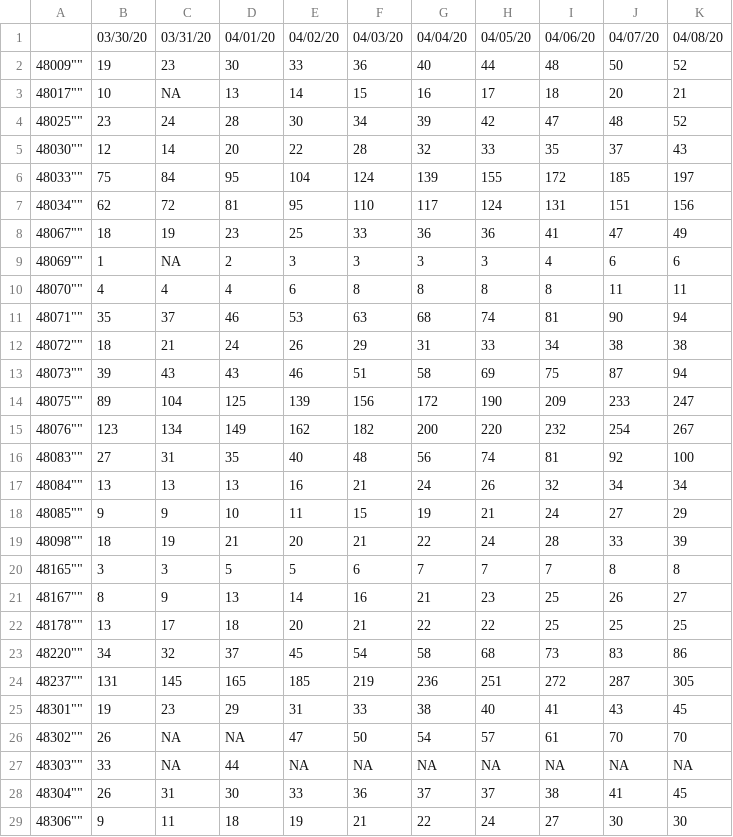
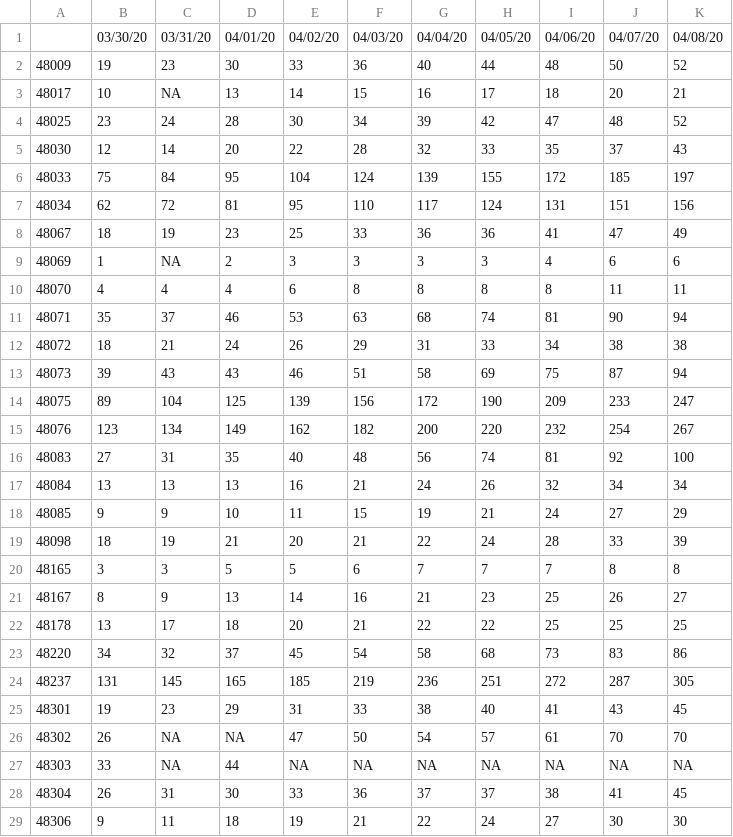
Before and after one commit to Big-Bio/COVID19-Public-Data, a CSV file: processed_data/cases/US/oakland-county_cases.csv, drawn as a sheet; only a part is shown; the diff covers the shown part only.

Commit message:
Fixed tiny Oakland scrape script bug

```diff
--- a/processed_data/cases/US/oakland-county_cases.csv
+++ b/processed_data/cases/US/oakland-county_cases.csv
@@ -1,29 +1,29 @@
 "","03/30/20","03/31/20","04/01/20","04/02/20","04/03/20","04/04/20","04/05/20","04/06/20","04/07/20","04/08/20"
-""48009"",19,23,30,33,36,40,44,48,50,52
-""48017"",10,NA,13,14,15,16,17,18,20,21
-""48025"",23,24,28,30,34,39,42,47,48,52
-""48030"",12,14,20,22,28,32,33,35,37,43
-""48033"",75,84,95,104,124,139,155,172,185,197
-""48034"",62,72,81,95,110,117,124,131,151,156
-""48067"",18,19,23,25,33,36,36,41,47,49
-""48069"",1,NA,2,3,3,3,3,4,6,6
-""48070"",4,4,4,6,8,8,8,8,11,11
-""48071"",35,37,46,53,63,68,74,81,90,94
-""48072"",18,21,24,26,29,31,33,34,38,38
-""48073"",39,43,43,46,51,58,69,75,87,94
-""48075"",89,104,125,139,156,172,190,209,233,247
-""48076"",123,134,149,162,182,200,220,232,254,267
-""48083"",27,31,35,40,48,56,74,81,92,100
-""48084"",13,13,13,16,21,24,26,32,34,34
-""48085"",9,9,10,11,15,19,21,24,27,29
-""48098"",18,19,21,20,21,22,24,28,33,39
-""48165"",3,3,5,5,6,7,7,7,8,8
-""48167"",8,9,13,14,16,21,23,25,26,27
-""48178"",13,17,18,20,21,22,22,25,25,25
-""48220"",34,32,37,45,54,58,68,73,83,86
-""48237"",131,145,165,185,219,236,251,272,287,305
-""48301"",19,23,29,31,33,38,40,41,43,45
-""48302"",26,NA,NA,47,50,54,57,61,70,70
-""48303"",33,NA,44,NA,NA,NA,NA,NA,NA,NA
-""48304"",26,31,30,33,36,37,37,38,41,45
-""48306"",9,11,18,19,21,22,24,27,30,30
+"48009",19,23,30,33,36,40,44,48,50,52
+"48017",10,NA,13,14,15,16,17,18,20,21
+"48025",23,24,28,30,34,39,42,47,48,52
+"48030",12,14,20,22,28,32,33,35,37,43
+"48033",75,84,95,104,124,139,155,172,185,197
+"48034",62,72,81,95,110,117,124,131,151,156
+"48067",18,19,23,25,33,36,36,41,47,49
+"48069",1,NA,2,3,3,3,3,4,6,6
+"48070",4,4,4,6,8,8,8,8,11,11
+"48071",35,37,46,53,63,68,74,81,90,94
+"48072",18,21,24,26,29,31,33,34,38,38
+"48073",39,43,43,46,51,58,69,75,87,94
+"48075",89,104,125,139,156,172,190,209,233,247
+"48076",123,134,149,162,182,200,220,232,254,267
+"48083",27,31,35,40,48,56,74,81,92,100
+"48084",13,13,13,16,21,24,26,32,34,34
+"48085",9,9,10,11,15,19,21,24,27,29
+"48098",18,19,21,20,21,22,24,28,33,39
+"48165",3,3,5,5,6,7,7,7,8,8
+"48167",8,9,13,14,16,21,23,25,26,27
+"48178",13,17,18,20,21,22,22,25,25,25
+"48220",34,32,37,45,54,58,68,73,83,86
+"48237",131,145,165,185,219,236,251,272,287,305
+"48301",19,23,29,31,33,38,40,41,43,45
+"48302",26,NA,NA,47,50,54,57,61,70,70
+"48303",33,NA,44,NA,NA,NA,NA,NA,NA,NA
+"48304",26,31,30,33,36,37,37,38,41,45
+"48306",9,11,18,19,21,22,24,27,30,30
```
Also changed, not shown: 45 edited cells elsewhere in this file, 1 other file.
